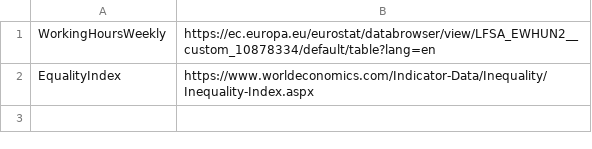
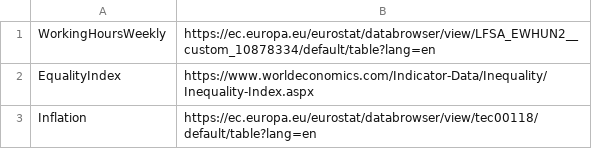
Before and after one commit to mromina24/PR24BKRMKPMSJSV, a CSV file: Data/sources.csv, drawn as a sheet.

Commit message:
Inflation

```diff
--- a/Data/sources.csv
+++ b/Data/sources.csv
@@ -2 +2,2 @@ WorkingHoursWeekly,https://ec.europa.eu/eurostat/databrowser/view/LFSA_EWHUN2__c
 EqualityIndex,https://www.worldeconomics.com/Indicator-Data/Inequality/Inequality-Index.aspx
+Inflation,https://ec.europa.eu/eurostat/databrowser/view/tec00118/default/table?lang=en
```
Also changed, not shown: 1 other file.
